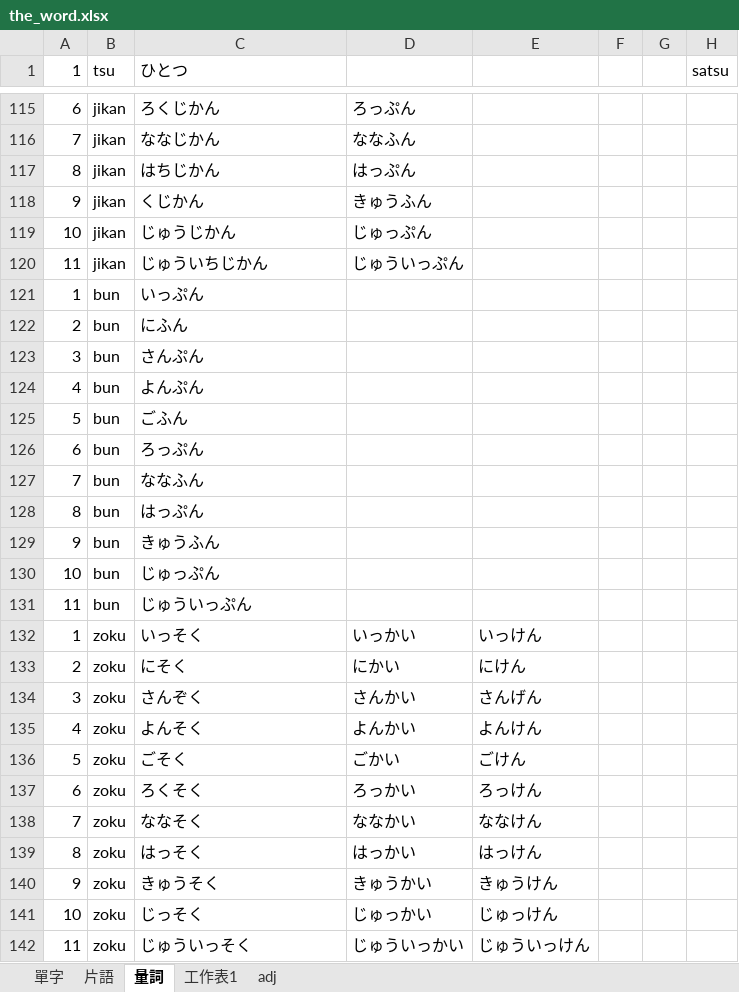
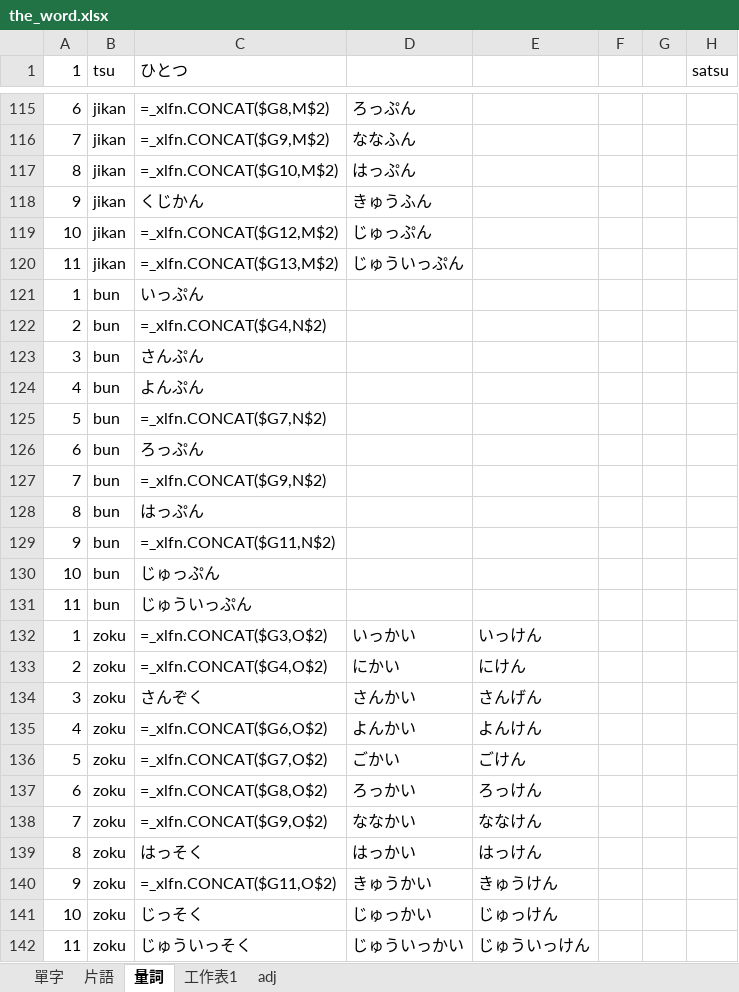
Before and after one commit to ZhuMon/Learning_Japanese, an Excel workbook: the_word.xlsx, sheet 量詞, drawn as a sheet; only a part is shown, gaps mark what is left out; values as stored, in another font and other column widths than the file's, no borders; formulas without a stored value are shown as written; the diff covers the shown part only; the diff names each change by its address in the sheet, - before the commit and + after, or states it on an @@ line.

```diff
--- a/the_word.xlsx (sheet 量詞)
+++ b/the_word.xlsx (sheet 量詞)
-C115 (ひとつ): ろくじかん
+C115 (ひとつ): =_xlfn.CONCAT($G8,M$2)
-C116 (ひとつ): ななじかん
+C116 (ひとつ): =_xlfn.CONCAT($G9,M$2)
-C117 (ひとつ): はちじかん
+C117 (ひとつ): =_xlfn.CONCAT($G10,M$2)
-C119 (ひとつ): じゅうじかん
+C119 (ひとつ): =_xlfn.CONCAT($G12,M$2)
-C120 (ひとつ): じゅういちじかん
+C120 (ひとつ): =_xlfn.CONCAT($G13,M$2)
-C122 (ひとつ): にふん
+C122 (ひとつ): =_xlfn.CONCAT($G4,N$2)
-C125 (ひとつ): ごふん
+C125 (ひとつ): =_xlfn.CONCAT($G7,N$2)
-C127 (ひとつ): ななふん
+C127 (ひとつ): =_xlfn.CONCAT($G9,N$2)
-C129 (ひとつ): きゅうふん
+C129 (ひとつ): =_xlfn.CONCAT($G11,N$2)
-C132 (ひとつ): いっそく
+C132 (ひとつ): =_xlfn.CONCAT($G3,O$2)
-C133 (ひとつ): にそく
+C133 (ひとつ): =_xlfn.CONCAT($G4,O$2)
-C135 (ひとつ): よんそく
+C135 (ひとつ): =_xlfn.CONCAT($G6,O$2)
-C136 (ひとつ): ごそく
+C136 (ひとつ): =_xlfn.CONCAT($G7,O$2)
-C137 (ひとつ): ろくそく
+C137 (ひとつ): =_xlfn.CONCAT($G8,O$2)
-C138 (ひとつ): ななそく
+C138 (ひとつ): =_xlfn.CONCAT($G9,O$2)
-C140 (ひとつ): きゅうそく
+C140 (ひとつ): =_xlfn.CONCAT($G11,O$2)
```
Also changed, not shown: 48 edited cells and cell formats elsewhere in this sheet, sheet 片語, sheet 工作表1, 5 other files.
